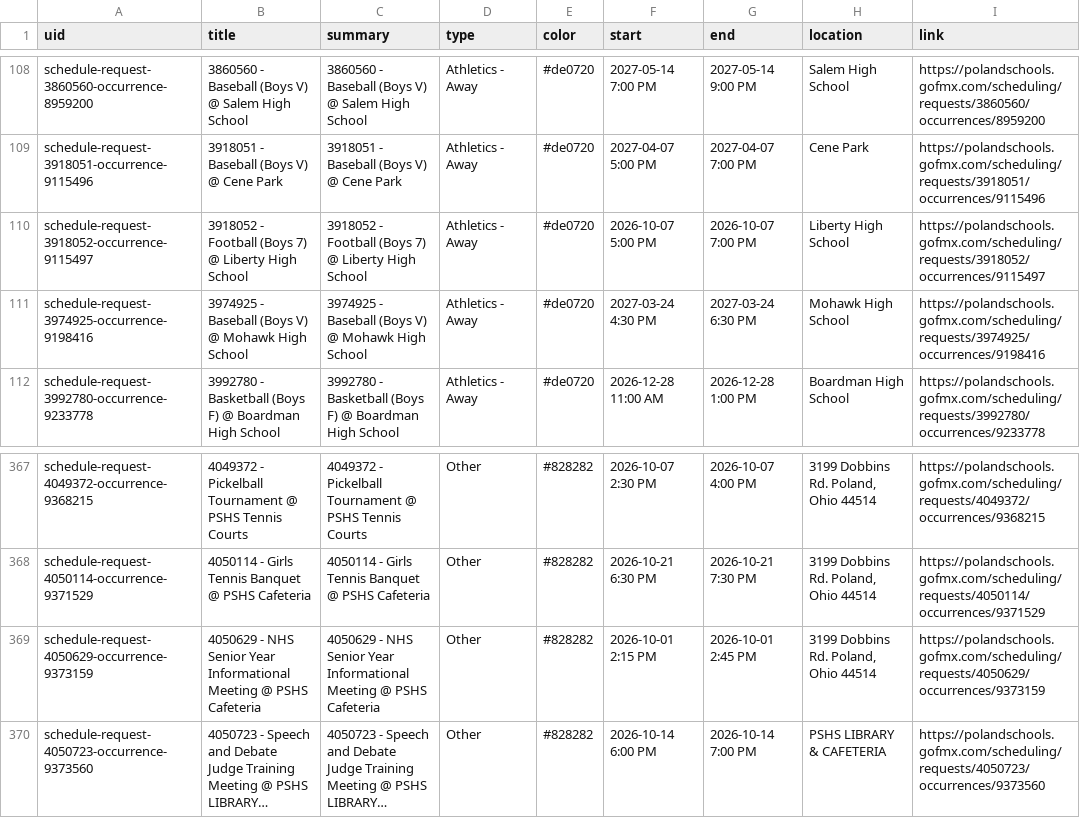
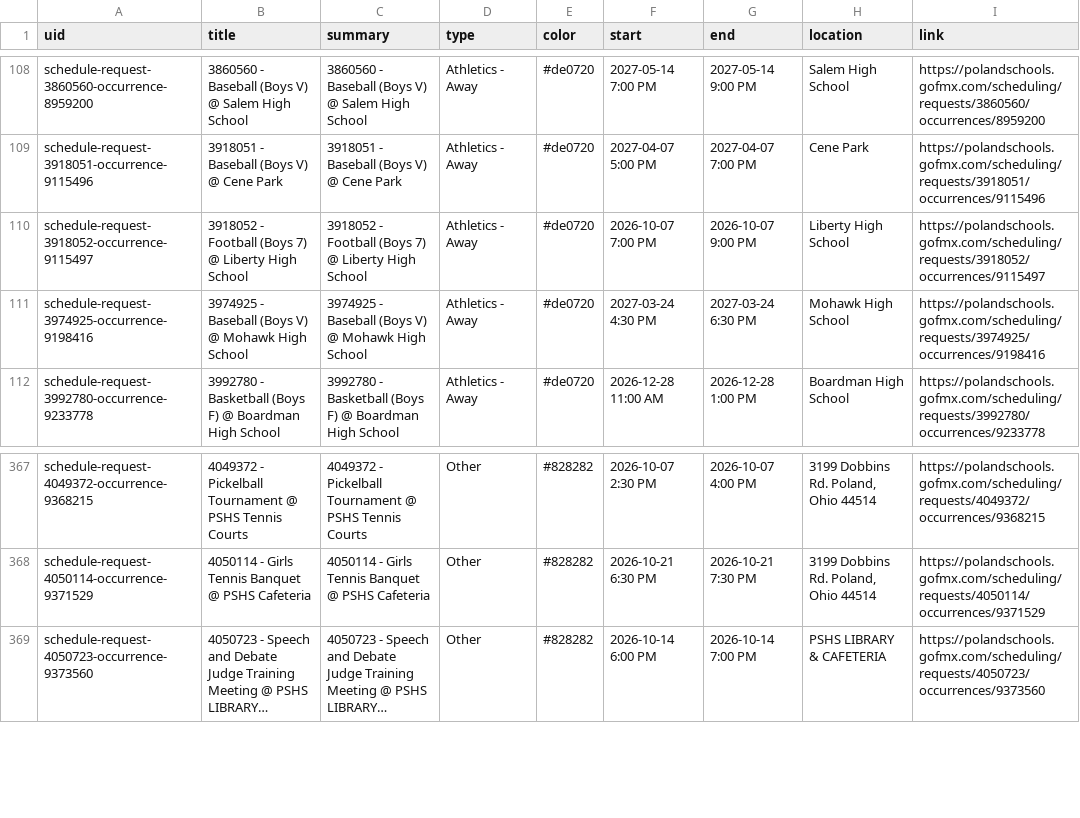
Before and after one commit to nruggieri-poland/calendar, a CSV file: output/events.csv, drawn as a sheet; only a part is shown, gaps mark what is left out; long unchanged cells end in …; the diff names each change by its address in the sheet, - before the commit and + after, or states it on an @@ line.

```diff
--- a/output/events.csv
+++ b/output/events.csv
-F110 (start): 2026-10-07 5:00 PM
+F110 (start): 2026-10-07 7:00 PM
-G110 (end): 2026-10-07 7:00 PM
+G110 (end): 2026-10-07 9:00 PM
-row 369: schedule-request-4050629-occurrence-9373159 | 4050629 - NHS Senior Year Informational Meeting @ PSHS Cafeteria | 4050629 - NHS Senior Year Informational Meeting @ PSHS Cafeteria | Other | #828282 | 2026-10-01 2:15 PM | 2026-10-01 2:45 PM | 3199 Dobbins Rd. Poland, Ohio 44514 | https://polandschools.gofmx.com/scheduling/requests/4050629/occurrences/9373159
```
Also changed, not shown: 3 other files.
